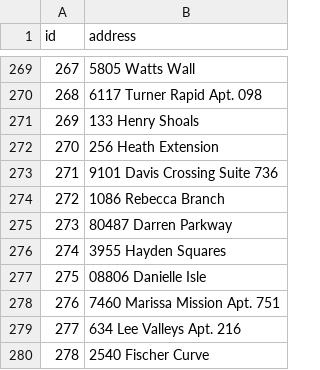
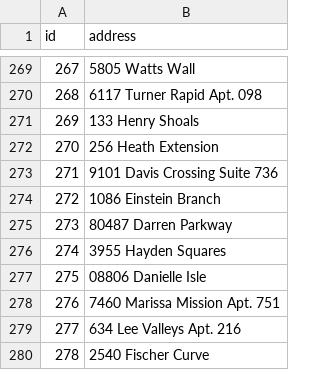
Before and after one commit to maguec/TransitFraudDemo, a CSV file: data/addresses.csv, drawn as a sheet; only a part is shown, gaps mark what is left out.

Commit message:
make search better

```diff
--- a/data/addresses.csv
+++ b/data/addresses.csv
@@ -273,3 +273,3 @@ id,address
 271,9101 Davis Crossing Suite 736
-272,1086 Rebecca Branch
+272,1086 Einstein Branch
 273,80487 Darren Parkway
```
